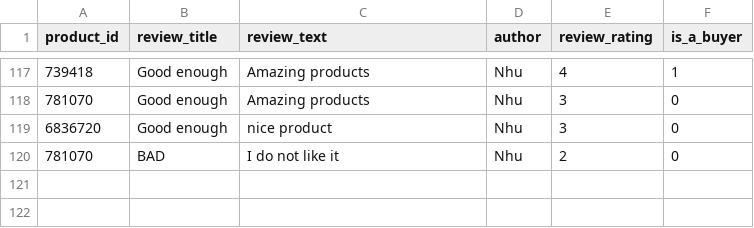
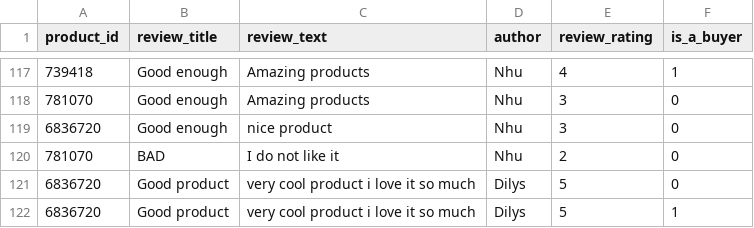
Before and after one commit to rakeoohuynh/APDS_Milestone2_ComesticApp, a CSV file: data/test_feedback.csv, drawn as a sheet; only a part is shown, gaps mark what is left out; the diff names each change by its address in the sheet, - before the commit and + after, or states it on an @@ line.

```diff
--- a/data/test_feedback.csv
+++ b/data/test_feedback.csv
+row 121: 6836720 | Good product | very cool product i love it so much | Dilys | 5 | 0
+row 122: 6836720 | Good product | very cool product i love it so much | Dilys | 5 | 1
```
Also changed, not shown: 1 other file.
